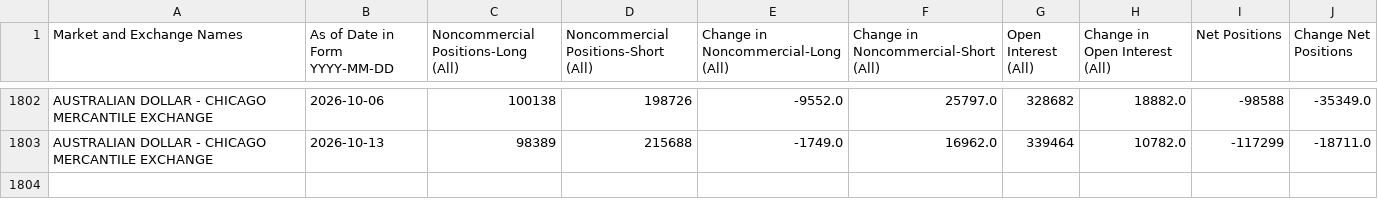
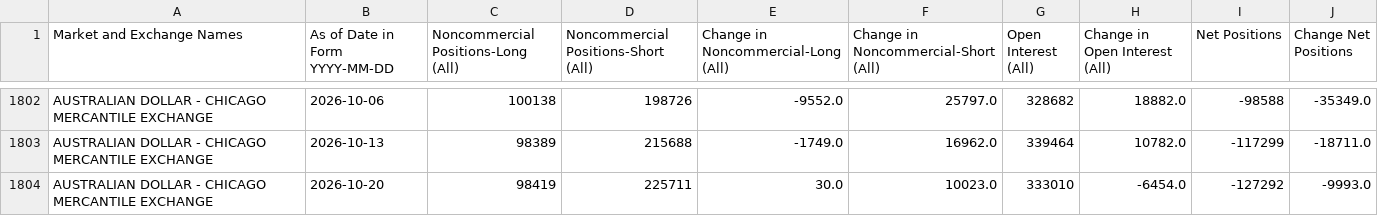
Before and after one commit to ngohamah/cftc-cot-data-extraction-pipeline, a CSV file: data/AUSTRALIAN.csv, drawn as a sheet; only a part is shown, gaps mark what is left out.

```diff
--- a/data/AUSTRALIAN.csv
+++ b/data/AUSTRALIAN.csv
@@ -1803 +1803,2 @@ AUSTRALIAN DOLLAR - CHICAGO MERCANTILE EXCHANGE,2026-10-06,100138,198726,-9552.0
 AUSTRALIAN DOLLAR - CHICAGO MERCANTILE EXCHANGE,2026-10-13,98389,215688,-1749.0,16962.0,339464,10782.0,-117299,-18711.0
+AUSTRALIAN DOLLAR - CHICAGO MERCANTILE EXCHANGE,2026-10-20,98419,225711,30.0,10023.0,333010,-6454.0,-127292,-9993.0
```
Also changed, not shown: data/CANADIAN DOLLAR.csv, data/CRUDE OIL.csv, 33 other files.
